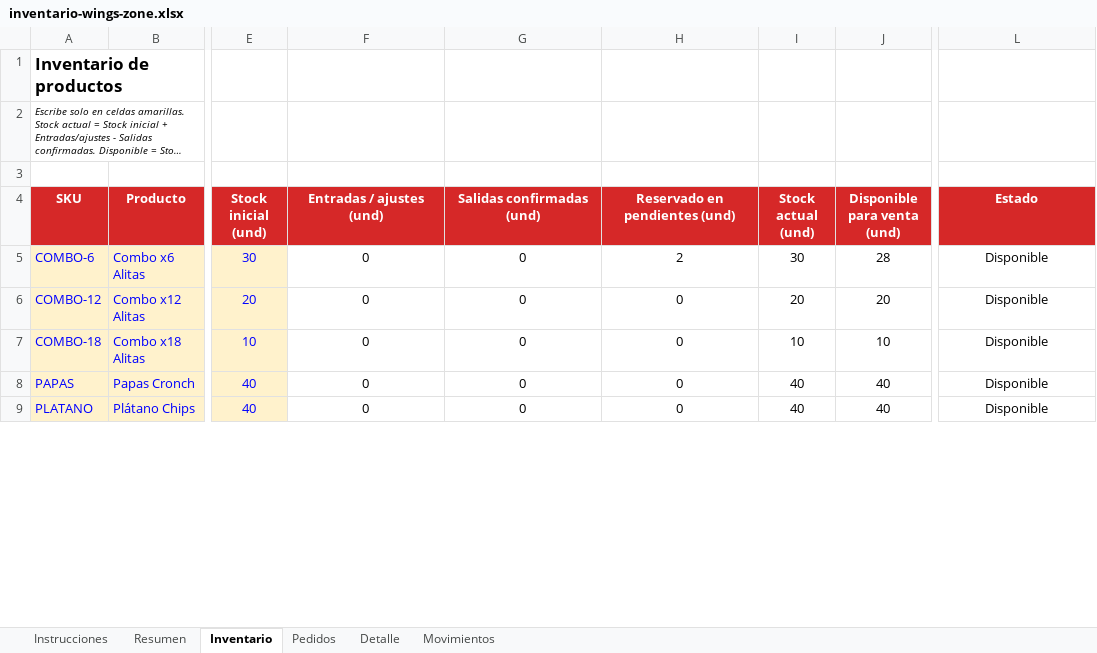
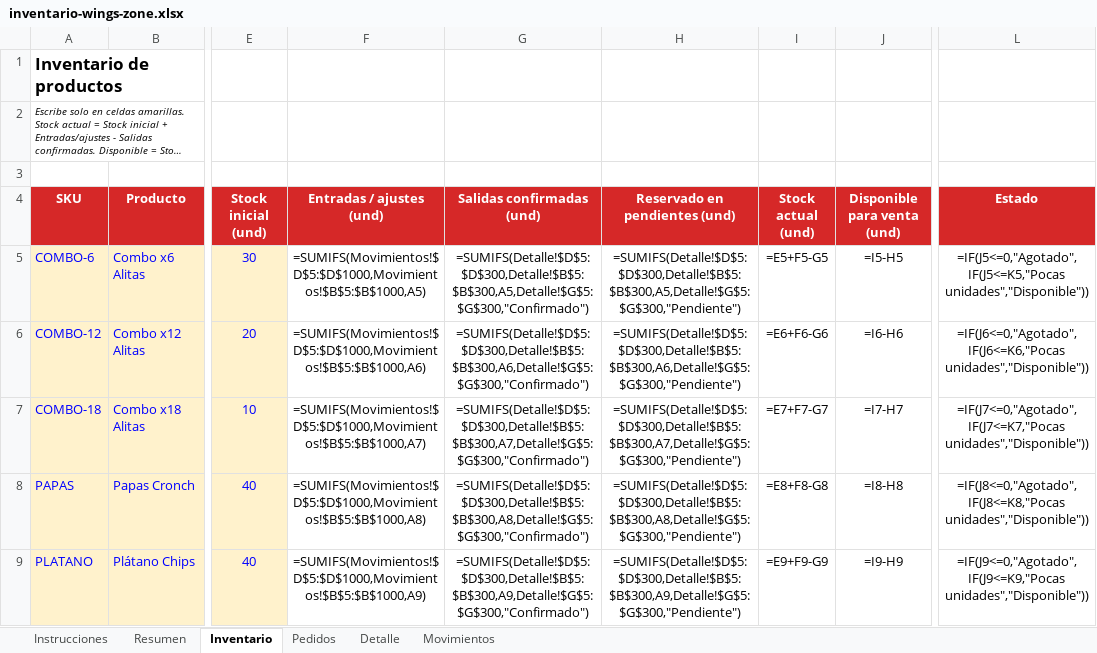
Before and after one commit to wingzoneprincipal-rgb/wingszone, an Excel workbook: inventario-wings-zone.xlsx, sheet Inventario, drawn as a sheet; only a part is shown, gaps mark what is left out; long unchanged cells end in …; values as stored, in another font and other column widths than the file's, no borders; formulas without a stored value are shown as written; conditional formats not drawn; the diff covers the shown part only; the diff names each change by its address in the sheet, - before the commit and + after, or states it on an @@ line.

```diff
--- a/inventario-wings-zone.xlsx (sheet Inventario)
+++ b/inventario-wings-zone.xlsx (sheet Inventario)
-F5 (Entradas / ajustes (und)): 0
+F5 (Entradas / ajustes (und)): =SUMIFS(Movimientos!$D$5:$D$1000,Movimientos!$B$5:$B$1000,A5)
-G5 (Salidas confirmadas (und)): 0
+G5 (Salidas confirmadas (und)): =SUMIFS(Detalle!$D$5:$D$300,Detalle!$B$5:$B$300,A5,Detalle!$G$5:$G$300,"Confirmado")
-H5 (Reservado en pendientes (und)): 2
+H5 (Reservado en pendientes (und)): =SUMIFS(Detalle!$D$5:$D$300,Detalle!$B$5:$B$300,A5,Detalle!$G$5:$G$300,"Pendiente")
-I5 (Stock actual (und)): 30
+I5 (Stock actual (und)): =E5+F5-G5
-J5 (Disponible para venta (und)): 28
+J5 (Disponible para venta (und)): =I5-H5
-L5 (Estado): Disponible
+L5 (Estado): =IF(J5<=0,"Agotado",IF(J5<=K5,"Pocas unidades","Disponible"))
-F6 (Entradas / ajustes (und)): 0
+F6 (Entradas / ajustes (und)): =SUMIFS(Movimientos!$D$5:$D$1000,Movimientos!$B$5:$B$1000,A6)
-G6 (Salidas confirmadas (und)): 0
+G6 (Salidas confirmadas (und)): =SUMIFS(Detalle!$D$5:$D$300,Detalle!$B$5:$B$300,A6,Detalle!$G$5:$G$300,"Confirmado")
-H6 (Reservado en pendientes (und)): 0
+H6 (Reservado en pendientes (und)): =SUMIFS(Detalle!$D$5:$D$300,Detalle!$B$5:$B$300,A6,Detalle!$G$5:$G$300,"Pendiente")
-I6 (Stock actual (und)): 20
+I6 (Stock actual (und)): =E6+F6-G6
-J6 (Disponible para venta (und)): 20
+J6 (Disponible para venta (und)): =I6-H6
-L6 (Estado): Disponible
+L6 (Estado): =IF(J6<=0,"Agotado",IF(J6<=K6,"Pocas unidades","Disponible"))
-F7 (Entradas / ajustes (und)): 0
+F7 (Entradas / ajustes (und)): =SUMIFS(Movimientos!$D$5:$D$1000,Movimientos!$B$5:$B$1000,A7)
-G7 (Salidas confirmadas (und)): 0
+G7 (Salidas confirmadas (und)): =SUMIFS(Detalle!$D$5:$D$300,Detalle!$B$5:$B$300,A7,Detalle!$G$5:$G$300,"Confirmado")
-H7 (Reservado en pendientes (und)): 0
+H7 (Reservado en pendientes (und)): =SUMIFS(Detalle!$D$5:$D$300,Detalle!$B$5:$B$300,A7,Detalle!$G$5:$G$300,"Pendiente")
-I7 (Stock actual (und)): 10
+I7 (Stock actual (und)): =E7+F7-G7
-J7 (Disponible para venta (und)): 10
+J7 (Disponible para venta (und)): =I7-H7
-L7 (Estado): Disponible
+L7 (Estado): =IF(J7<=0,"Agotado",IF(J7<=K7,"Pocas unidades","Disponible"))
-F8 (Entradas / ajustes (und)): 0
+F8 (Entradas / ajustes (und)): =SUMIFS(Movimientos!$D$5:$D$1000,Movimientos!$B$5:$B$1000,A8)
-G8 (Salidas confirmadas (und)): 0
+G8 (Salidas confirmadas (und)): =SUMIFS(Detalle!$D$5:$D$300,Detalle!$B$5:$B$300,A8,Detalle!$G$5:$G$300,"Confirmado")
-H8 (Reservado en pendientes (und)): 0
+H8 (Reservado en pendientes (und)): =SUMIFS(Detalle!$D$5:$D$300,Detalle!$B$5:$B$300,A8,Detalle!$G$5:$G$300,"Pendiente")
-I8 (Stock actual (und)): 40
+I8 (Stock actual (und)): =E8+F8-G8
-J8 (Disponible para venta (und)): 40
+J8 (Disponible para venta (und)): =I8-H8
-L8 (Estado): Disponible
+L8 (Estado): =IF(J8<=0,"Agotado",IF(J8<=K8,"Pocas unidades","Disponible"))
-F9 (Entradas / ajustes (und)): 0
+F9 (Entradas / ajustes (und)): =SUMIFS(Movimientos!$D$5:$D$1000,Movimientos!$B$5:$B$1000,A9)
-G9 (Salidas confirmadas (und)): 0
+G9 (Salidas confirmadas (und)): =SUMIFS(Detalle!$D$5:$D$300,Detalle!$B$5:$B$300,A9,Detalle!$G$5:$G$300,"Confirmado")
-H9 (Reservado en pendientes (und)): 0
+H9 (Reservado en pendientes (und)): =SUMIFS(Detalle!$D$5:$D$300,Detalle!$B$5:$B$300,A9,Detalle!$G$5:$G$300,"Pendiente")
-I9 (Stock actual (und)): 40
+I9 (Stock actual (und)): =E9+F9-G9
-J9 (Disponible para venta (und)): 40
+J9 (Disponible para venta (und)): =I9-H9
-L9 (Estado): Disponible
+L9 (Estado): =IF(J9<=0,"Agotado",IF(J9<=K9,"Pocas unidades","Disponible"))
```
Also changed, not shown: 3 added rows and 78 edited cells elsewhere in this sheet, sheet Detalle, sheet Movimientos, sheet Pedidos, sheet Resumen, 2 other files.
